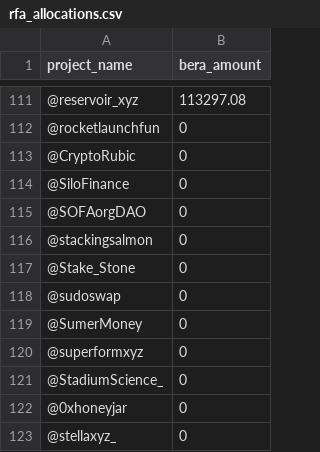
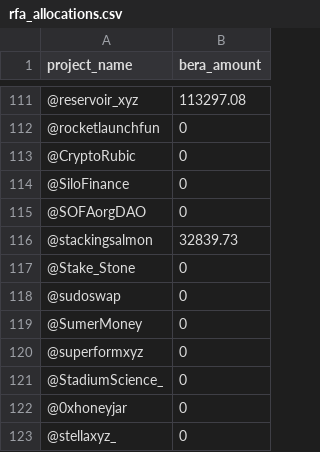
Before and after one commit to xultradotfun/bera-rfa, a CSV file: public/data/rfa_allocations.csv, drawn as a sheet; only a part is shown, gaps mark what is left out.

Commit message:
add stacking salmon

```diff
--- a/public/data/rfa_allocations.csv
+++ b/public/data/rfa_allocations.csv
@@ -115,3 +115,3 @@ project_name,bera_amount
 @SOFAorgDAO,0
-@stackingsalmon,0
+@stackingsalmon,32839.73
 @Stake_Stone,0
```
